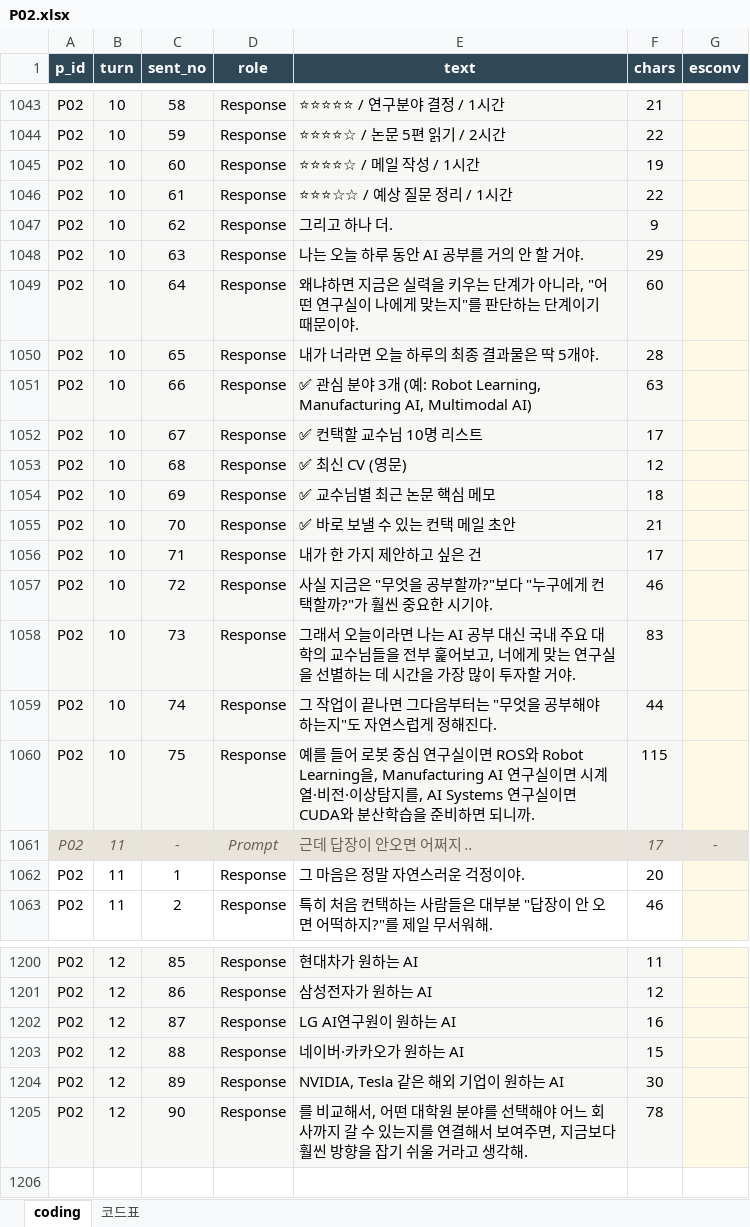
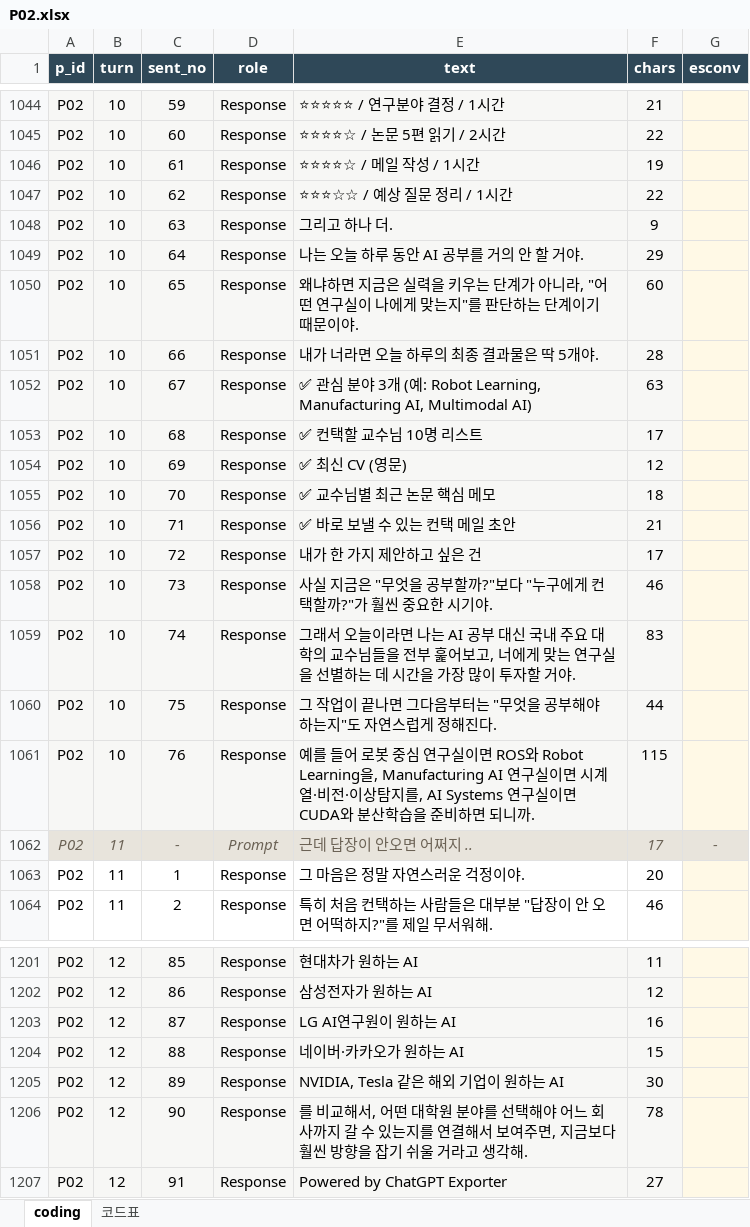
Before and after one commit to seniiya/text_research, an Excel workbook: data/coding/P02.xlsx, sheet coding, drawn as a sheet; only a part is shown, gaps mark what is left out; values as stored, in another font and other column widths than the file's, no borders; addresses are those after the commit; the diff covers the shown part only; the diff names each change by its address in the sheet, - before the commit and + after, or states it on an @@ line.

```diff
--- a/data/coding/P02.xlsx (sheet coding)
+++ b/data/coding/P02.xlsx (sheet coding)
-C1044 (sent_no): 58
+C1044 (sent_no): 59
-C1045 (sent_no): 59
+C1045 (sent_no): 60
-C1046 (sent_no): 60
+C1046 (sent_no): 61
-C1047 (sent_no): 61
+C1047 (sent_no): 62
-C1048 (sent_no): 62
+C1048 (sent_no): 63
-C1049 (sent_no): 63
+C1049 (sent_no): 64
-C1050 (sent_no): 64
+C1050 (sent_no): 65
-C1051 (sent_no): 65
+C1051 (sent_no): 66
-C1052 (sent_no): 66
+C1052 (sent_no): 67
-C1053 (sent_no): 67
+C1053 (sent_no): 68
-C1054 (sent_no): 68
+C1054 (sent_no): 69
-C1055 (sent_no): 69
+C1055 (sent_no): 70
-C1056 (sent_no): 70
+C1056 (sent_no): 71
-C1057 (sent_no): 71
+C1057 (sent_no): 72
-C1058 (sent_no): 72
+C1058 (sent_no): 73
-C1059 (sent_no): 73
+C1059 (sent_no): 74
-C1060 (sent_no): 74
+C1060 (sent_no): 75
-C1061 (sent_no): 75
+C1061 (sent_no): 76
+row 1207: P02 | 12 | 91 | Response | Powered by ChatGPT Exporter | 27
```
Also changed, not shown: 1 added row and 53 edited cells elsewhere in this sheet, data/coding/P01.xlsx, data/coding/P06.xlsx, 11 other files.
